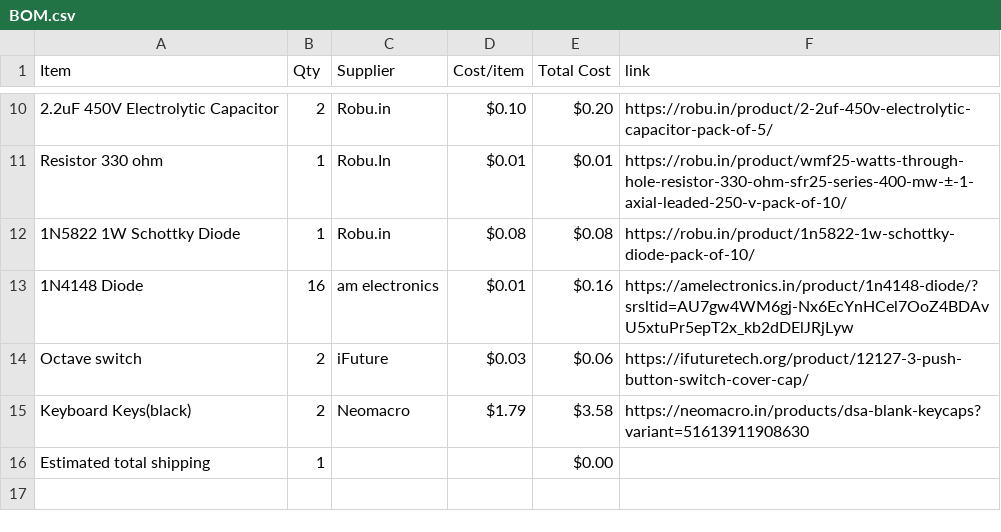
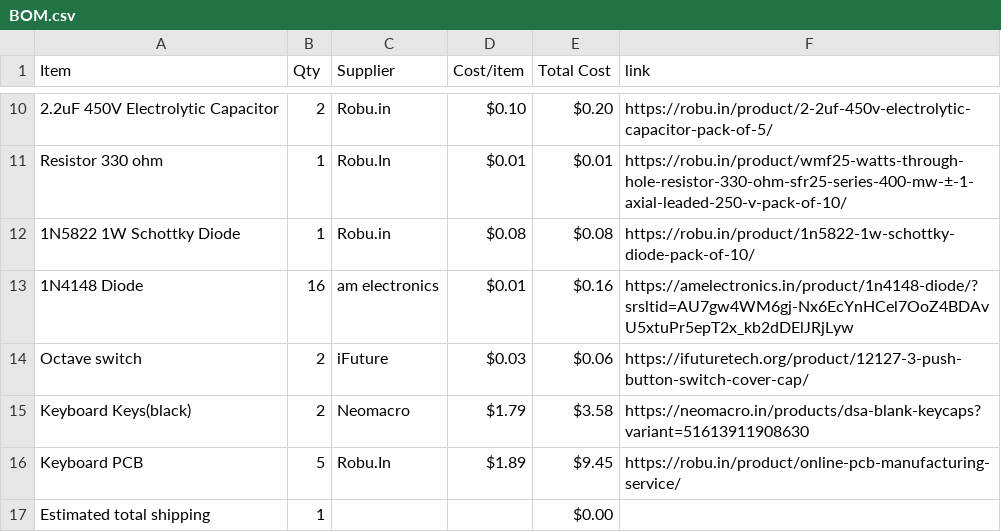
Before and after one commit to Devildoggy-debug/keyboard-2, a CSV file: BOM.csv, drawn as a sheet; only a part is shown, gaps mark what is left out.

Commit message:
Sync (Keyboard)² from Half Life

```diff
--- a/BOM.csv
+++ b/BOM.csv
@@ -15,2 +15,3 @@ Octave switch,2,iFuture,$0.03,$0.06,https://ifuturetech.org/product/12127-3-push
 Keyboard Keys(black),2,Neomacro,$1.79,$3.58,https://neomacro.in/products/dsa-blank-keycaps?variant=51613911908630
+Keyboard PCB,5,Robu.In,$1.89,$9.45,https://robu.in/product/online-pcb-manufacturing-service/
 Estimated total shipping,1,,,$0.00,
```
